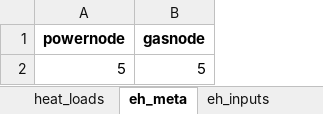
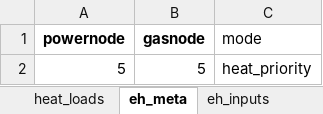
Before and after one commit to gexts/Energy-carbon-flow, an Excel workbook: ies_dataset_extgrid.xlsx, sheet eh_meta, drawn as a sheet; values as stored, in another font and other column widths than the file's, no borders; the diff names each change by its address in the sheet, - before the commit and + after, or states it on an @@ line.

```diff
--- a/ies_dataset_extgrid.xlsx (sheet eh_meta)
+++ b/ies_dataset_extgrid.xlsx (sheet eh_meta)
+column C (mode), row 2: heat_priority
```
Also changed, not shown: sheet eh_flow_gas, sheet eh_flow_electricity, sheet power_PD, sheet power_bus, sheet gas_sources, sheet power_gen, 1 more sheet, other sheet tabs, 10 other files.
